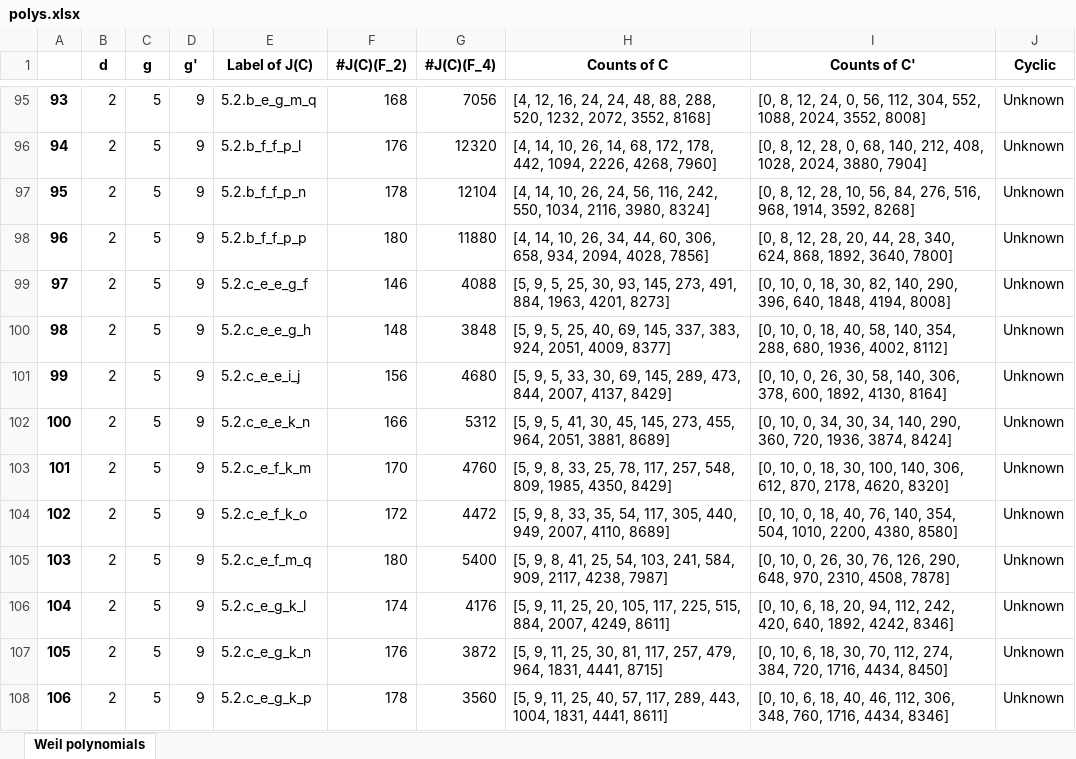
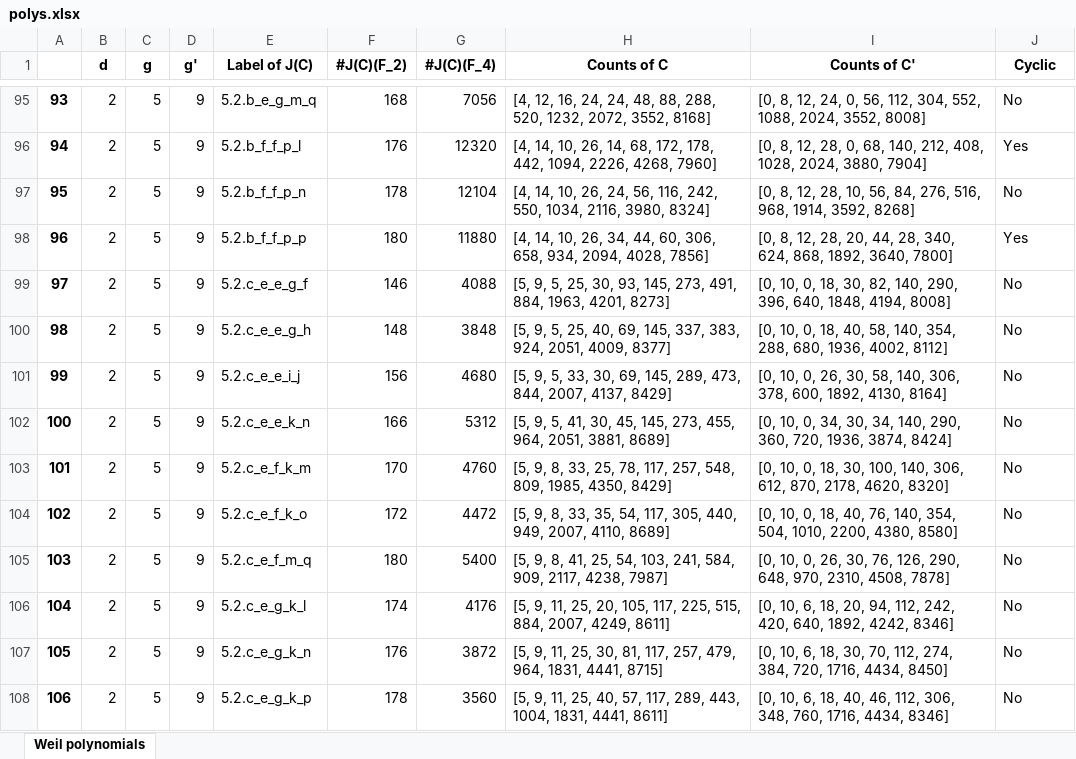
Before and after one commit to kedlaya/same-class-number, an Excel workbook: Shared/polys.xlsx, sheet Weil polynomials, drawn as a sheet; only a part is shown, gaps mark what is left out; values as stored, in another font and other column widths than the file's, no borders; the diff covers the shown part only; the diff names each change by its address in the sheet, - before the commit and + after, or states it on an @@ line.

```diff
--- a/Shared/polys.xlsx (sheet Weil polynomials)
+++ b/Shared/polys.xlsx (sheet Weil polynomials)
-J95 (Cyclic): Unknown
+J95 (Cyclic): No
-J96 (Cyclic): Unknown
+J96 (Cyclic): Yes
-J97 (Cyclic): Unknown
+J97 (Cyclic): No
-J98 (Cyclic): Unknown
+J98 (Cyclic): Yes
-J99:J108 (Cyclic): Unknown
+J99:J108 (Cyclic): No
```
Also changed, not shown: 94 edited cells elsewhere in this sheet, 23 other files.
